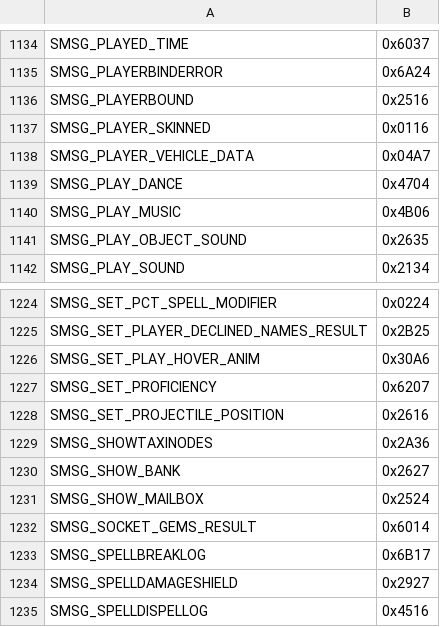
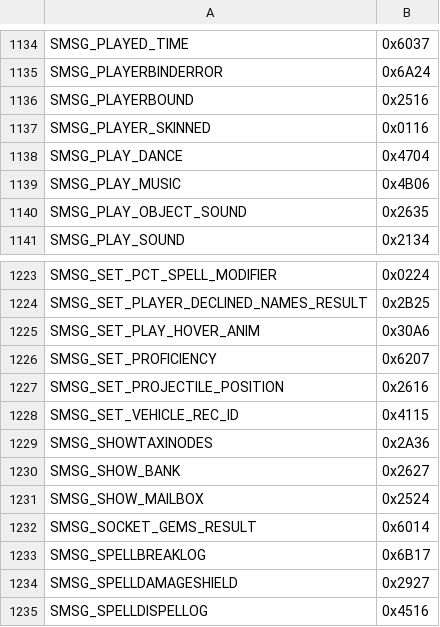
Before and after one commit to trolloks/azerothcore-cata, a TSV file: plan/04-opcode-values.tsv, drawn as a sheet; only a part is shown, gaps mark what is left out.

```diff
--- a/plan/04-opcode-values.tsv
+++ b/plan/04-opcode-values.tsv
@@ -1137,3 +1137,2 @@ SMSG_PLAYERBOUND	0x2516
 SMSG_PLAYER_SKINNED	0x0116
-SMSG_PLAYER_VEHICLE_DATA	0x04A7
 SMSG_PLAY_DANCE	0x4704
@@ -1228,2 +1227,3 @@ SMSG_SET_PROFICIENCY	0x6207
 SMSG_SET_PROJECTILE_POSITION	0x2616
+SMSG_SET_VEHICLE_REC_ID	0x4115
 SMSG_SHOWTAXINODES	0x2A36
```
Also changed, not shown: plan/04-opcode-legacy-allowlist.tsv, 6 other files.
